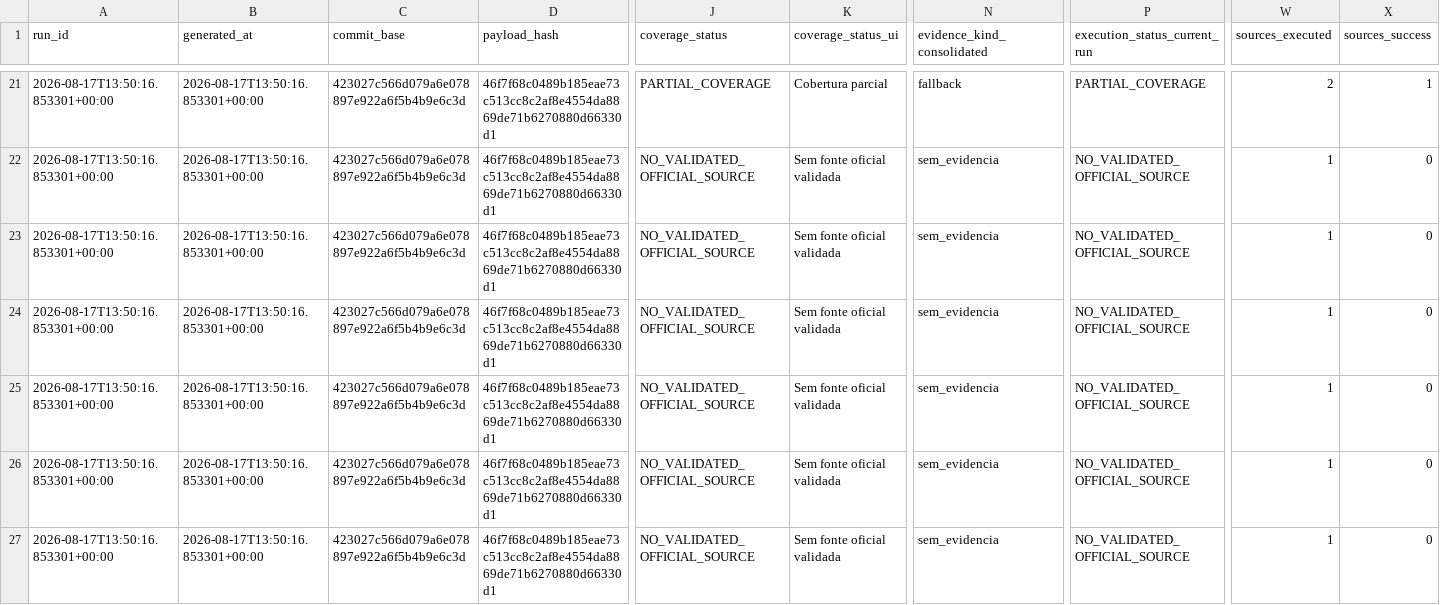
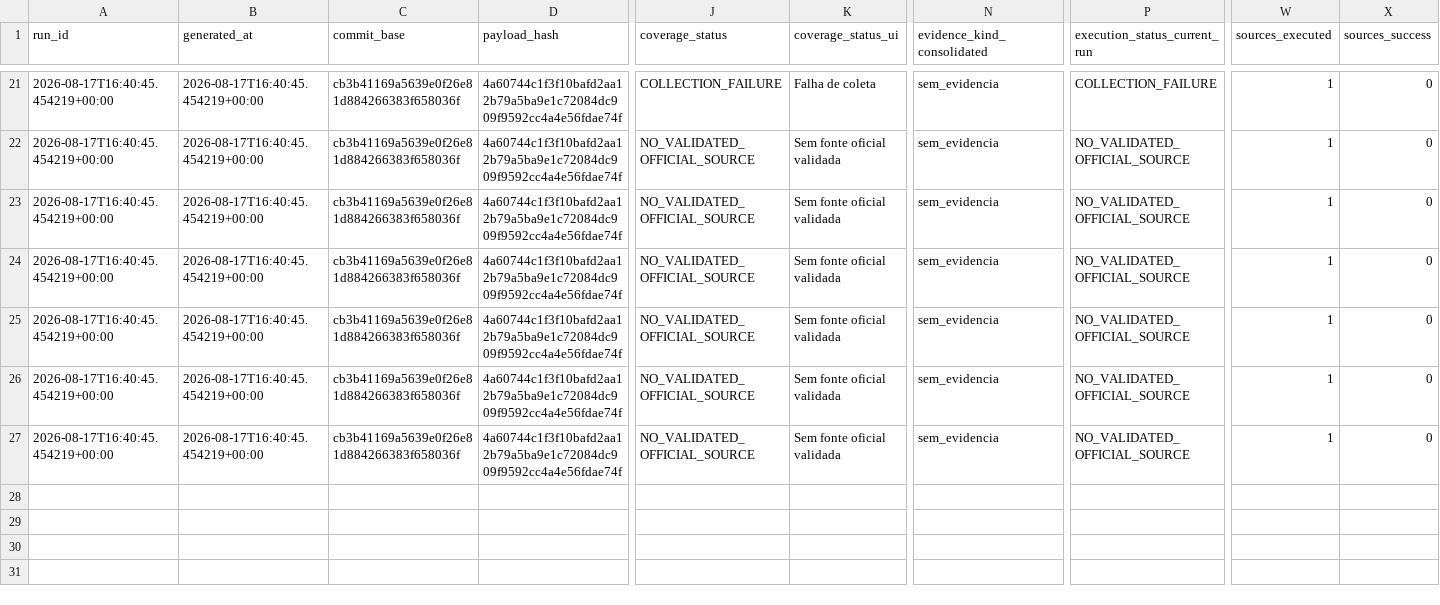
Before and after one commit to GutoCastro12/Dashboard-noticias, a CSV file: out_coverage_diagnosis/auditoria_cobertura_emissores.csv, drawn as a sheet; only a part is shown, gaps mark what is left out; the diff covers the shown part only; the diff names each change by its address in the sheet, - before the commit and + after, or states it on an @@ line.

```diff
--- a/out_coverage_diagnosis/auditoria_cobertura_emissores.csv
+++ b/out_coverage_diagnosis/auditoria_cobertura_emissores.csv
-A21:A27 (run_id): 2026-08-17T13:50:16.853301+00:00
+A21:A27 (run_id): 2026-08-17T16:40:45.454219+00:00
-B21:B27 (generated_at): 2026-08-17T13:50:16.853301+00:00
+B21:B27 (generated_at): 2026-08-17T16:40:45.454219+00:00
-C21:C27 (commit_base): 423027c566d079a6e078897e922a6f5b4b9e6c3d
+C21:C27 (commit_base): cb3b41169a5639e0f26e81d884266383f658036f
-D21:D27 (payload_hash): 46f7f68c0489b185eae73c513cc8c2af8e4554da8869de71b6270880d66330d1
+D21:D27 (payload_hash): 4a60744c1f3f10bafd2aa12b79a5ba9e1c72084dc909f9592cc4a4e56fdae74f
-J21 (coverage_status): PARTIAL_COVERAGE
+J21 (coverage_status): COLLECTION_FAILURE
-K21 (coverage_status_ui): Cobertura parcial
+K21 (coverage_status_ui): Falha de coleta
-N21 (evidence_kind_consolidated): fallback
+N21 (evidence_kind_consolidated): sem_evidencia
-P21 (execution_status_current_run): PARTIAL_COVERAGE
+P21 (execution_status_current_run): COLLECTION_FAILURE
-W21 (sources_executed): 2
+W21 (sources_executed): 1
-X21 (sources_success): 1
+X21 (sources_success): 0
```
Also changed, not shown: 119 edited cells elsewhere in this file, out_coverage_diagnosis/auditoria_cobertura_fontes.csv, out_coverage_diagnosis/falhas_de_coleta.csv, 13 other files.
